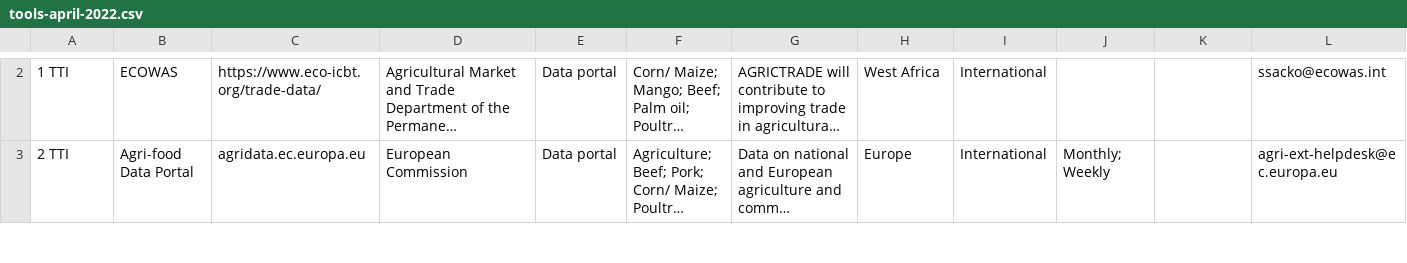
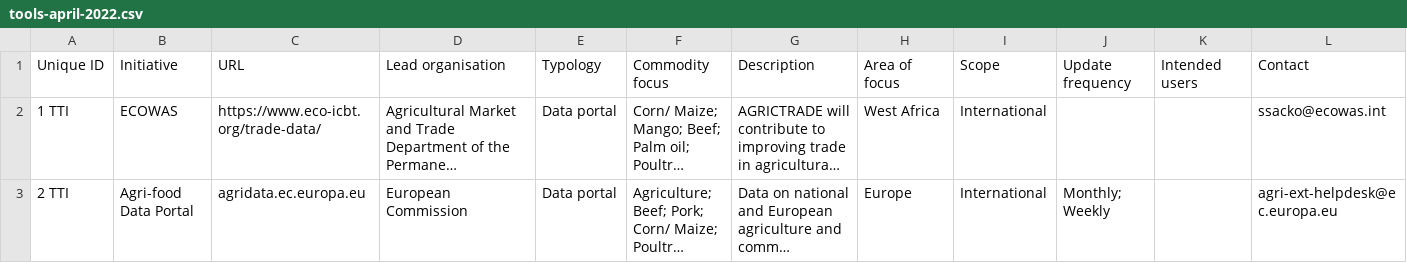
Before and after one commit to unepwcmc/tradetool-navigator, a CSV file: lib/data/seeds/tools-april-2022.csv, drawn as a sheet; only a part is shown, gaps mark what is left out; long unchanged cells end in …; the diff covers the shown part only; the diff names each change by its address in the sheet, - before the commit and + after, or states it on an @@ line.

Commit message:
fix: update CSV

```diff
--- a/lib/data/seeds/tools-april-2022.csv
+++ b/lib/data/seeds/tools-april-2022.csv
+row 1: Unique ID | Initiative | URL | Lead organisation | Typology | Commodity focus | Description | Area of focus | Scope | Update frequency | Intended users | Contact
```
Also changed, not shown: 1 removed row and 8 edited cells elsewhere in this file.
